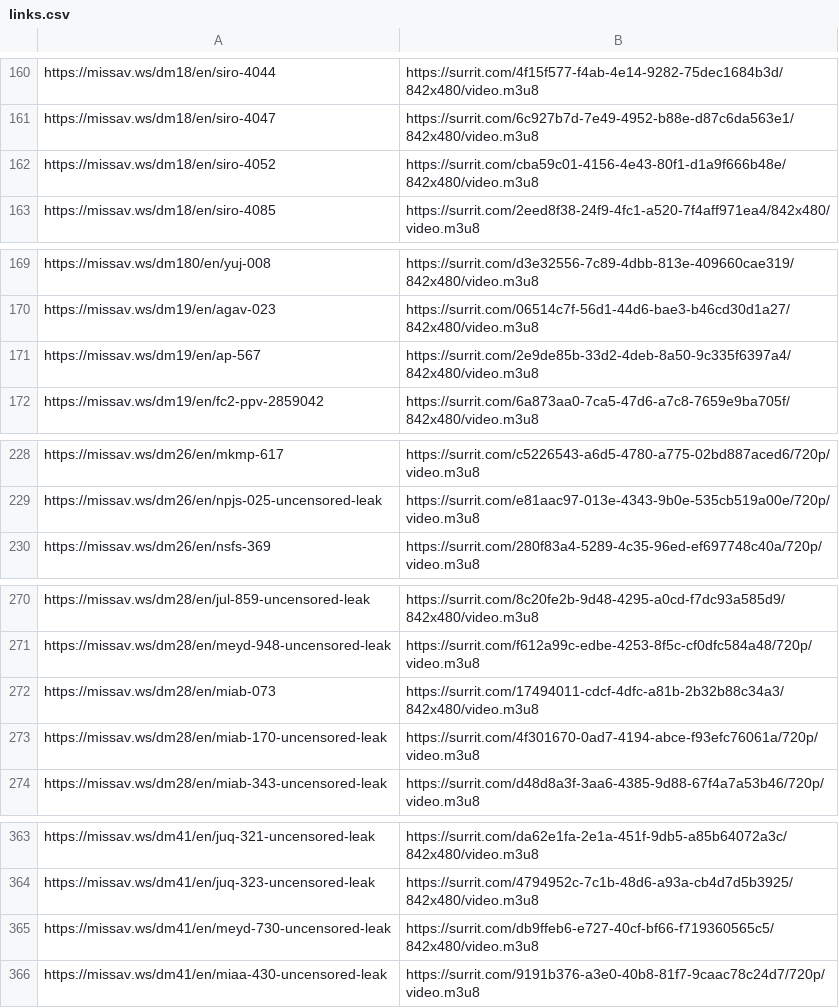
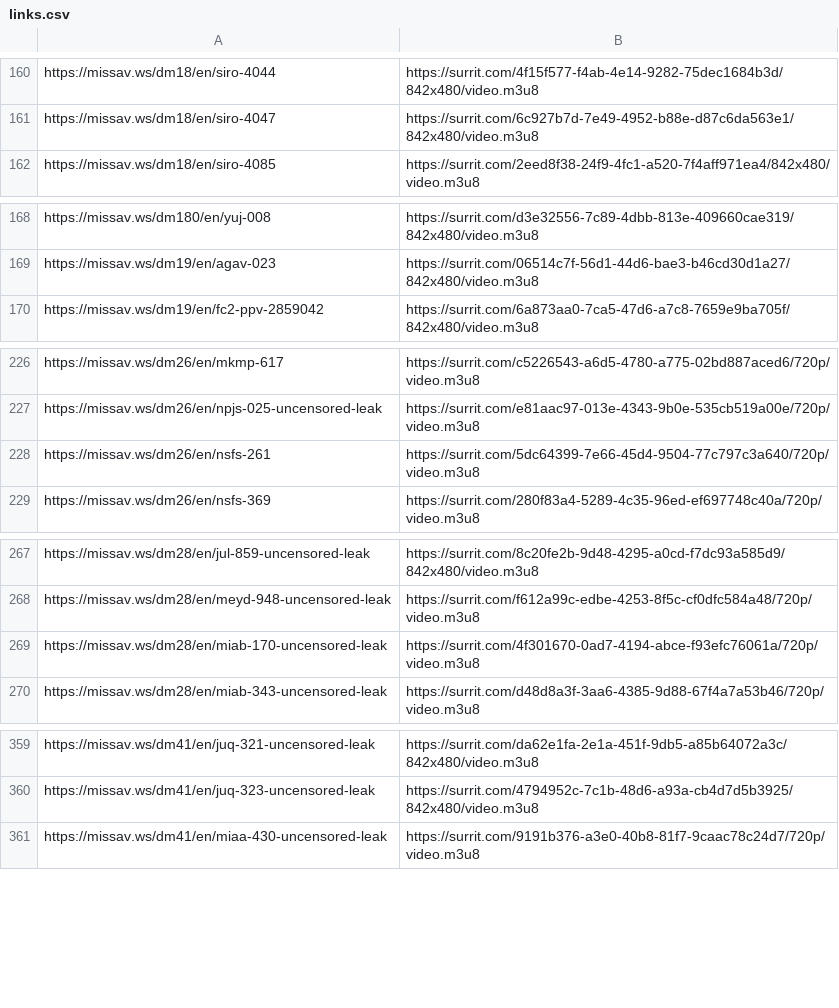
Before and after one commit to SysxMc/potential-enigma, a CSV file: docs/links.csv, drawn as a sheet; only a part is shown, gaps mark what is left out; the diff covers the shown part only.

```diff
--- a/docs/links.csv
+++ b/docs/links.csv
@@ -161,3 +161,2 @@ https://missav.ws/dm18/en/siro-4044,https://surrit.com/4f15f577-f4ab-4e14-9282-7
 https://missav.ws/dm18/en/siro-4047,https://surrit.com/6c927b7d-7e49-4952-b88e-d87c6da563e1/842x480/video.m3u8
-https://missav.ws/dm18/en/siro-4052,https://surrit.com/cba59c01-4156-4e43-80f1-d1a9f666b48e/842x480/video.m3u8
 https://missav.ws/dm18/en/siro-4085,https://surrit.com/2eed8f38-24f9-4fc1-a520-7f4aff971ea4/842x480/video.m3u8
@@ -170,3 +169,2 @@ https://missav.ws/dm180/en/yuj-008,https://surrit.com/d3e32556-7c89-4dbb-813e-40
 https://missav.ws/dm19/en/agav-023,https://surrit.com/06514c7f-56d1-44d6-bae3-b46cd30d1a27/842x480/video.m3u8
-https://missav.ws/dm19/en/ap-567,https://surrit.com/2e9de85b-33d2-4deb-8a50-9c335f6397a4/842x480/video.m3u8
 https://missav.ws/dm19/en/fc2-ppv-2859042,https://surrit.com/6a873aa0-7ca5-47d6-a7c8-7659e9ba705f/842x480/video.m3u8
@@ -229,2 +227,3 @@ https://missav.ws/dm26/en/mkmp-617,https://surrit.com/c5226543-a6d5-4780-a775-02
 https://missav.ws/dm26/en/npjs-025-uncensored-leak,https://surrit.com/e81aac97-013e-4343-9b0e-535cb519a00e/720p/video.m3u8
+https://missav.ws/dm26/en/nsfs-261,https://surrit.com/5dc64399-7e66-45d4-9504-77c797c3a640/720p/video.m3u8
 https://missav.ws/dm26/en/nsfs-369,https://surrit.com/280f83a4-5289-4c35-96ed-ef697748c40a/720p/video.m3u8
@@ -271,3 +268,2 @@ https://missav.ws/dm28/en/jul-859-uncensored-leak,https://surrit.com/8c20fe2b-9d
 https://missav.ws/dm28/en/meyd-948-uncensored-leak,https://surrit.com/f612a99c-edbe-4253-8f5c-cf0dfc584a48/720p/video.m3u8
-https://missav.ws/dm28/en/miab-073,https://surrit.com/17494011-cdcf-4dfc-a81b-2b32b88c34a3/842x480/video.m3u8
 https://missav.ws/dm28/en/miab-170-uncensored-leak,https://surrit.com/4f301670-0ad7-4194-abce-f93efc76061a/720p/video.m3u8
@@ -364,3 +360,2 @@ https://missav.ws/dm41/en/juq-321-uncensored-leak,https://surrit.com/da62e1fa-2e
 https://missav.ws/dm41/en/juq-323-uncensored-leak,https://surrit.com/4794952c-7c1b-48d6-a93a-cb4d7d5b3925/842x480/video.m3u8
-https://missav.ws/dm41/en/meyd-730-uncensored-leak,https://surrit.com/db9ffeb6-e727-40cf-bf66-f719360565c5/842x480/video.m3u8
 https://missav.ws/dm41/en/miaa-430-uncensored-leak,https://surrit.com/9191b376-a3e0-40b8-81f7-9caac78c24d7/720p/video.m3u8
```
Also changed, not shown: 13 added rows and 17 removed rows elsewhere in this file, 1 other file.
